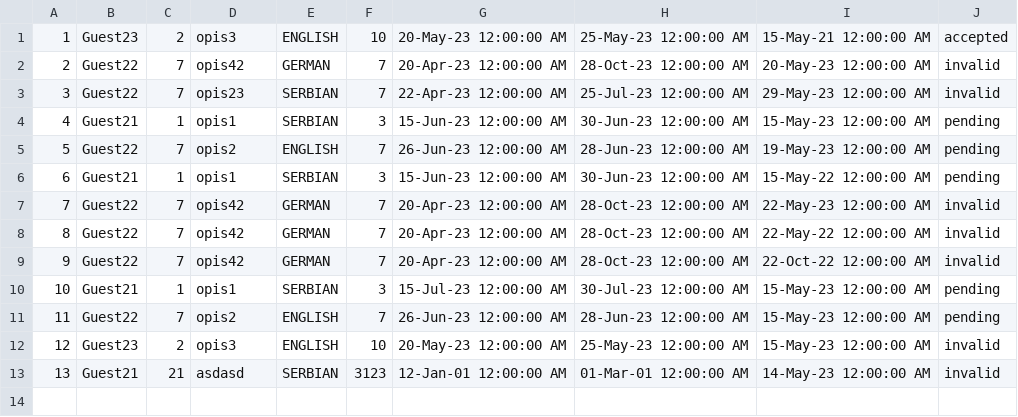
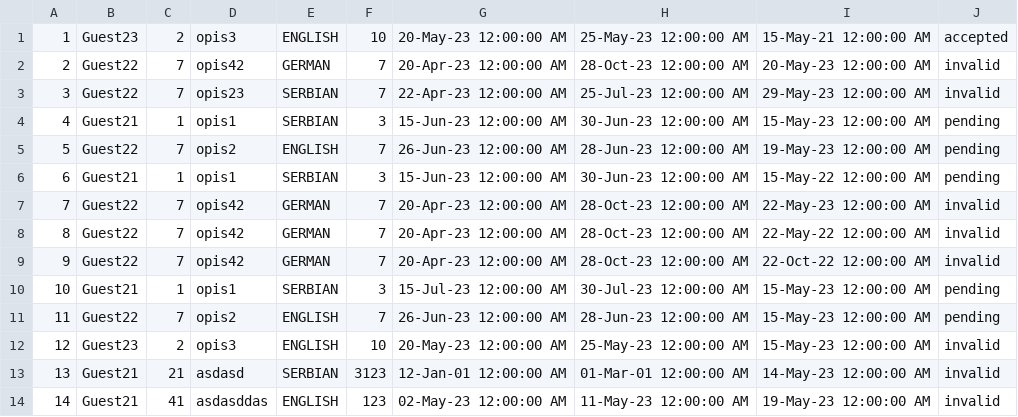
Before and after one commit to sirarmilos/sims_turizam, a CSV file: InitialProject/InitialProject/Resources/Data/tourrequests.csv, drawn as a sheet; the diff names each change by its address in the sheet, - before the commit and + after, or states it on an @@ line.

```diff
--- a/InitialProject/InitialProject/Resources/Data/tourrequests.csv
+++ b/InitialProject/InitialProject/Resources/Data/tourrequests.csv
+row 14: 14 | Guest21 | 41 | asdasddas | ENGLISH | 123 | 02-May-23 12:00:00 AM | 11-May-23 12:00:00 AM | 19-May-23 12:00:00 AM | invalid
```
Also changed, not shown: InitialProject/InitialProject/Resources/Data/accommodations.csv, InitialProject/InitialProject/Resources/Data/locations.csv.
